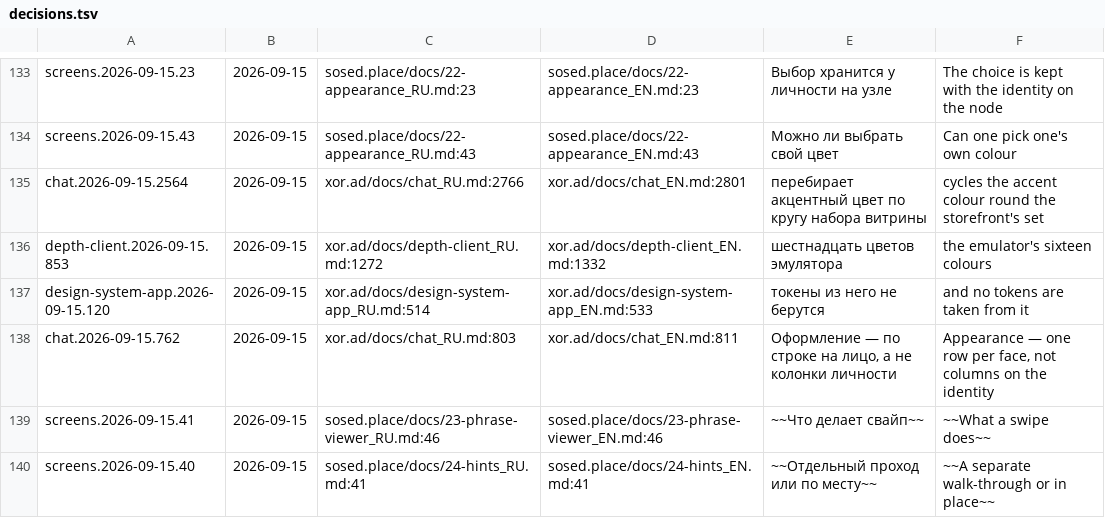
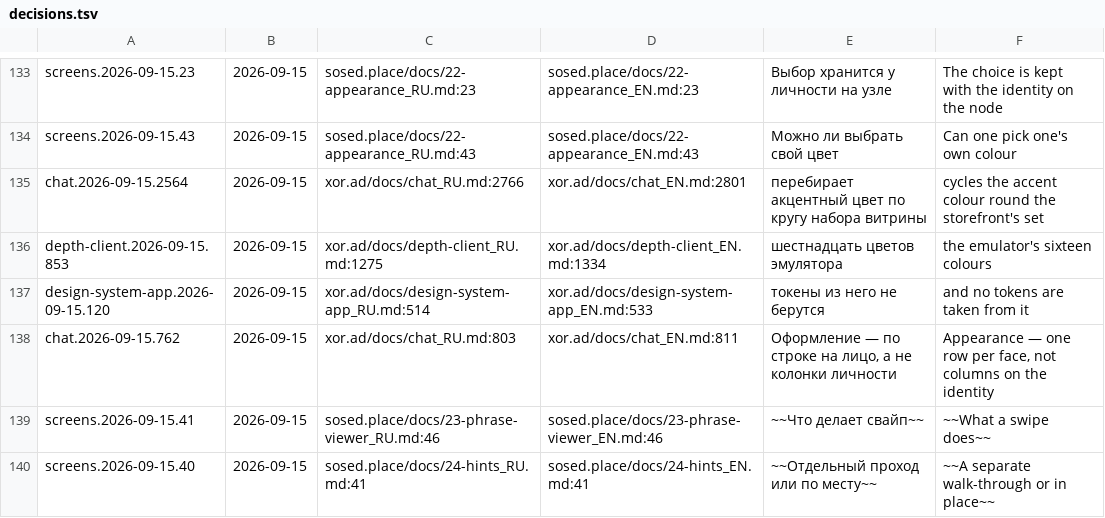
Before and after one commit to panov-id/xor.ad, a TSV file: docs/facts/decisions.tsv, drawn as a sheet; only a part is shown, gaps mark what is left out.

```diff
--- a/docs/facts/decisions.tsv
+++ b/docs/facts/decisions.tsv
@@ -135,3 +135,3 @@ screens.2026-09-15.43	2026-09-15	sosed.place/docs/22-appearance_RU.md:43	sosed.p
 chat.2026-09-15.2564	2026-09-15	xor.ad/docs/chat_RU.md:2766	xor.ad/docs/chat_EN.md:2801	перебирает акцентный цвет по кругу набора витрины	cycles the accent colour round the storefront's set
-depth-client.2026-09-15.853	2026-09-15	xor.ad/docs/depth-client_RU.md:1272	xor.ad/docs/depth-client_EN.md:1332	шестнадцать цветов эмулятора	the emulator's sixteen colours
+depth-client.2026-09-15.853	2026-09-15	xor.ad/docs/depth-client_RU.md:1275	xor.ad/docs/depth-client_EN.md:1334	шестнадцать цветов эмулятора	the emulator's sixteen colours
 design-system-app.2026-09-15.120	2026-09-15	xor.ad/docs/design-system-app_RU.md:514	xor.ad/docs/design-system-app_EN.md:533	токены из него не берутся	and no tokens are taken from it
```
Also changed, not shown: docs/facts/noise-numbers.tsv, docs/facts/open.tsv, 2 other files.
